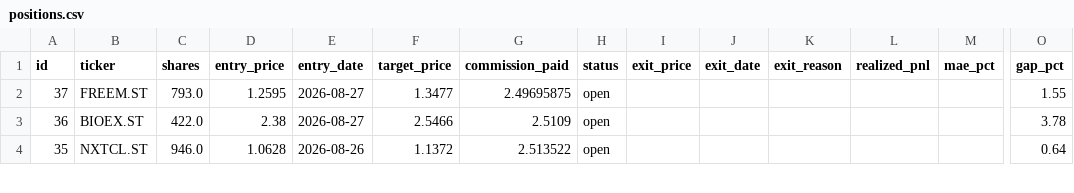
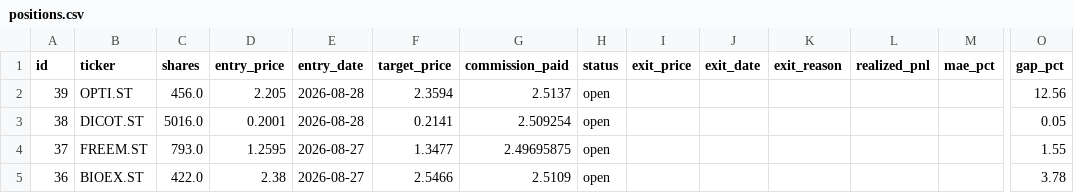
Before and after one commit to benjaminneilan16/small-cap, a CSV file: reports/positions.csv, drawn as a sheet; only a part is shown, gaps mark what is left out; the shorter side is filled out with more unchanged rows; rows hold the shown columns only; the diff names each change by its address in the sheet, - before the commit and + after, or states it on an @@ line.

```diff
--- a/reports/positions.csv
+++ b/reports/positions.csv
+row 2: 39 | OPTI.ST | 456.0 | 2.205 | 2026-08-28 | 2.3594 | 2.5137 | open |  |  |  |  |  | 12.56
+row 3: 38 | DICOT.ST | 5016.0 | 0.2001 | 2026-08-28 | 0.2141 | 2.509254 | open |  |  |  |  |  | 0.05
```
Also changed, not shown: reports/orders.csv, 2 other files.
